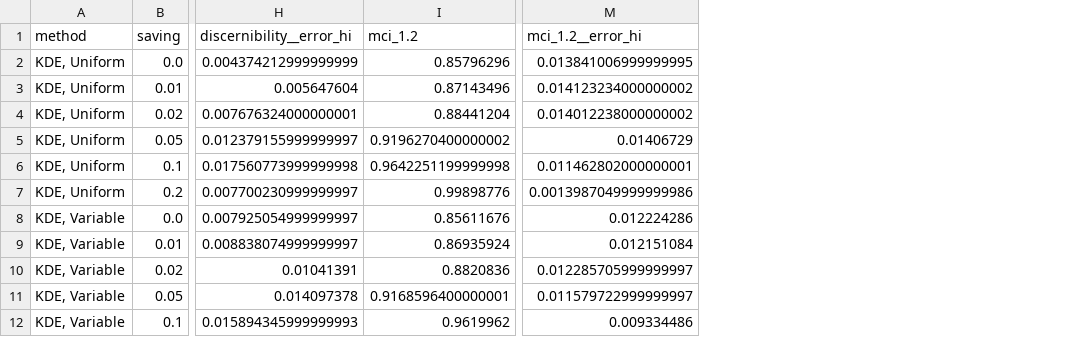
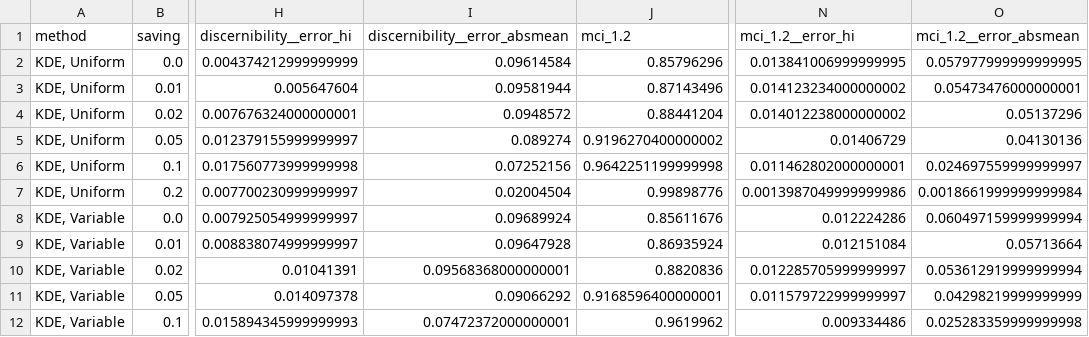
Before and after one commit to mtorres2941/CompareUQMethods, a CSV file: outputs/tables/TABLE_PLCADesignSwapSummary.csv, drawn as a sheet; only a part is shown, gaps mark what is left out; the diff names each change by its address in the sheet, - before the commit and + after, or states it on an @@ line.

```diff
--- a/outputs/tables/TABLE_PLCADesignSwapSummary.csv
+++ b/outputs/tables/TABLE_PLCADesignSwapSummary.csv
+column I (discernibility__error_absmean), rows 2-12: 0.09614584 | 0.09581944 | 0.0948572 | 0.089274 | 0.07252156 | 0.02004504 | 0.09689924 | 0.09647928 | 0.09568368000000001 | 0.09066292 | 0.07472372000000001
+column O (mci_1.2__error_absmean), rows 2-12: 0.057977999999999995 | 0.05473476000000001 | 0.05137296 | 0.04130136 | 0.024697559999999997 | 0.0018661999999999984 | 0.060497159999999994 | 0.05713664 | 0.053612919999999994 | 0.04298219999999999 | 0.025283359999999998
```
Also changed, not shown: outputs/tables/TABLE_MetricClaimScorecard.csv, outputs/tables/TABLE_PLCAInterventionSummary.csv, 9 other files.
